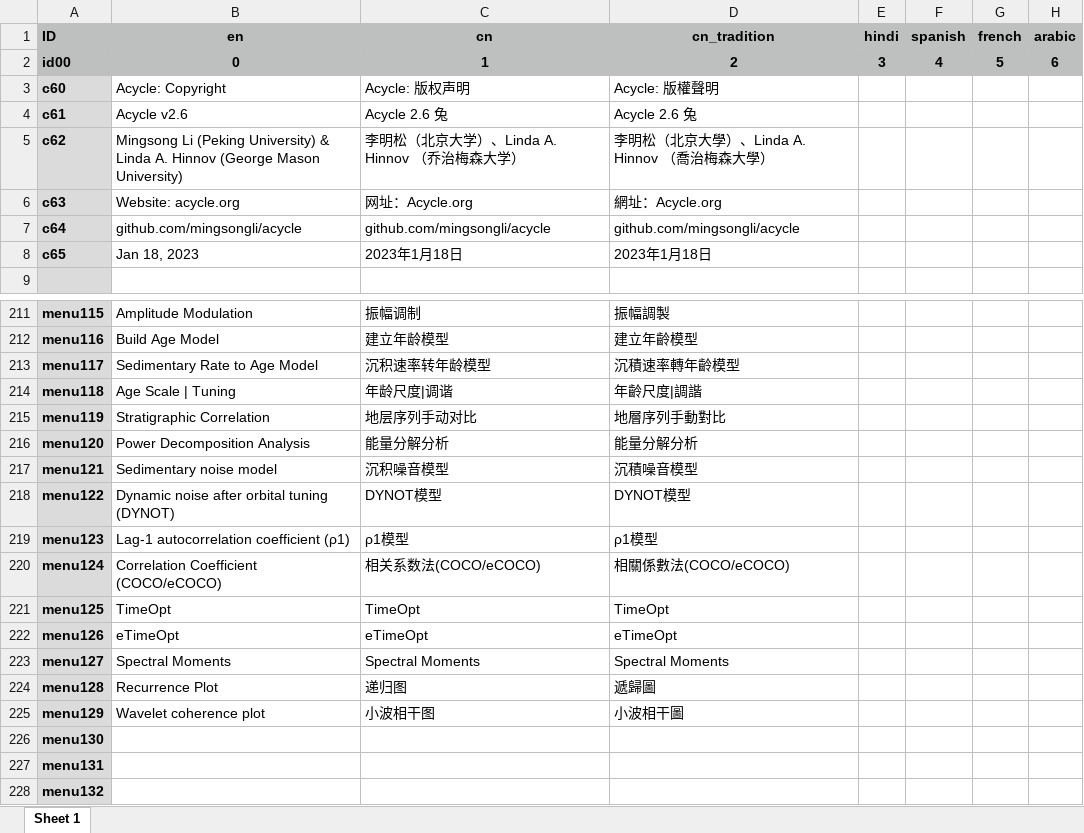
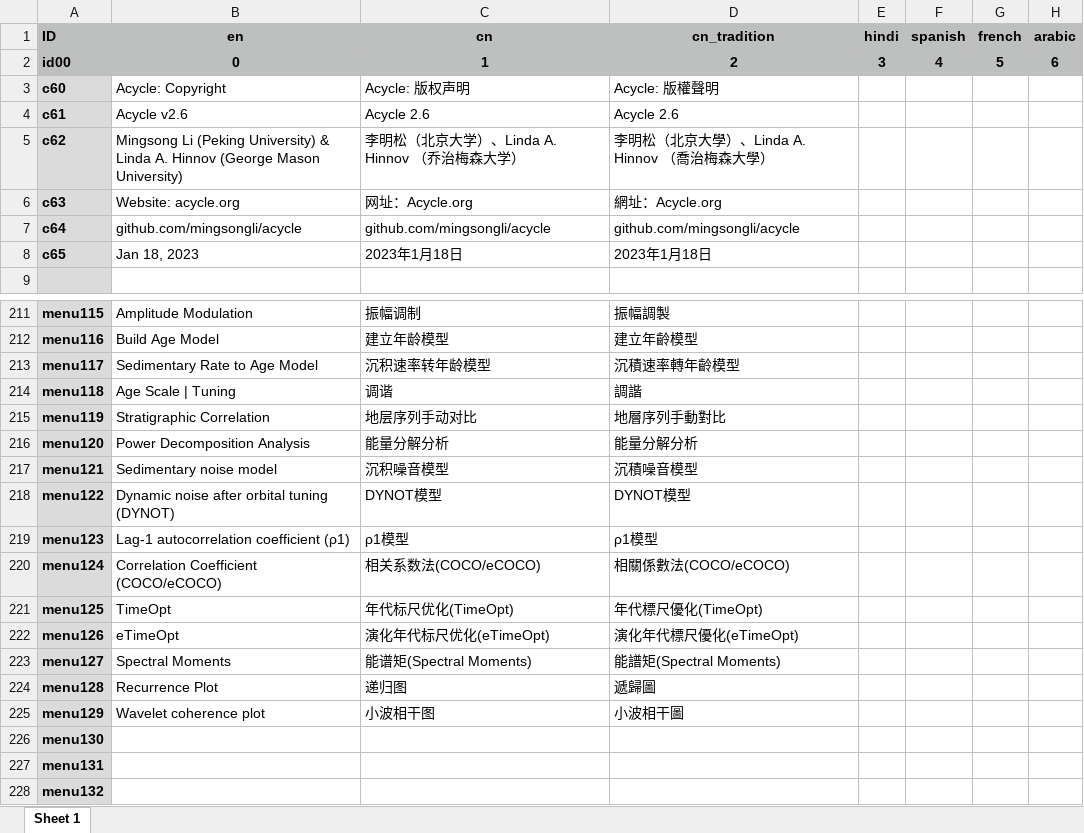
Before and after one commit to mingsongli/acycle, an Excel workbook: code/lang/langdict.xlsx, sheet Sheet 1, drawn as a sheet; only a part is shown, gaps mark what is left out; values as stored, in another font and other column widths than the file's, no borders; the diff names each change by its address in the sheet, - before the commit and + after, or states it on an @@ line.

Commit message:
lang ready for package

```diff
--- a/code/lang/langdict.xlsx (sheet Sheet 1)
+++ b/code/lang/langdict.xlsx (sheet Sheet 1)
-C4 (cn): Acycle 2.6 兔
+C4 (cn): Acycle 2.6
-D4 (cn_tradition): Acycle 2.6 兔
+D4 (cn_tradition): Acycle 2.6
-C214 (cn): 年龄尺度|调谐
+C214 (cn): 调谐
-D214 (cn_tradition): 年齡尺度|調諧
+D214 (cn_tradition): 調諧
-C221 (cn): TimeOpt
+C221 (cn): 年代标尺优化(TimeOpt)
-D221 (cn_tradition): TimeOpt
+D221 (cn_tradition): 年代標尺優化(TimeOpt)
-C222 (cn): eTimeOpt
+C222 (cn): 演化年代标尺优化(eTimeOpt)
-D222 (cn_tradition): eTimeOpt
+D222 (cn_tradition): 演化年代標尺優化(eTimeOpt)
-C223 (cn): Spectral Moments
+C223 (cn): 能谱矩(Spectral Moments)
-D223 (cn_tradition): Spectral Moments
+D223 (cn_tradition): 能譜矩(Spectral Moments)
```
Also changed, not shown: 3 other files.
